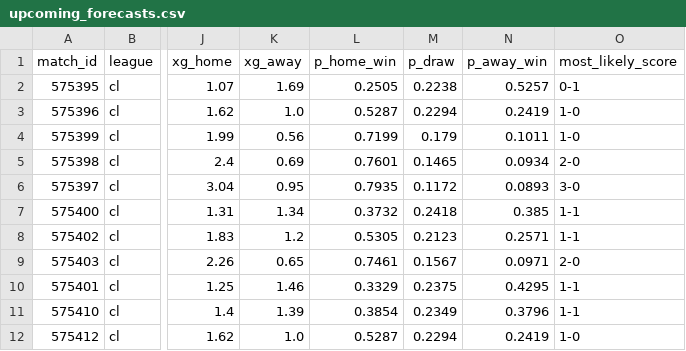
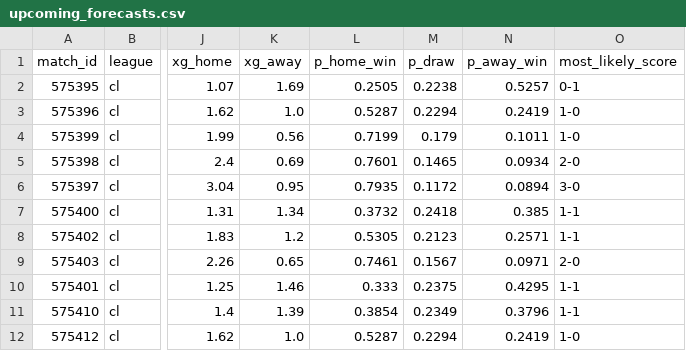
Before and after one commit to JuanAndresHS/pitchiq, a CSV file: data/predictions/cl/upcoming_forecasts.csv, drawn as a sheet; only a part is shown, gaps mark what is left out; the diff covers the shown part only; the diff names each change by its address in the sheet, - before the commit and + after, or states it on an @@ line.

```diff
--- a/data/predictions/cl/upcoming_forecasts.csv
+++ b/data/predictions/cl/upcoming_forecasts.csv
-N6 (p_away_win): 0.0893
+N6 (p_away_win): 0.0894
-L10 (p_home_win): 0.3329
+L10 (p_home_win): 0.333
```
Also changed, not shown: 27 edited cells elsewhere in this file, data/predictions/bl1/upcoming_forecasts.csv, data/predictions/ded/upcoming_forecasts.csv, 17 other files.
